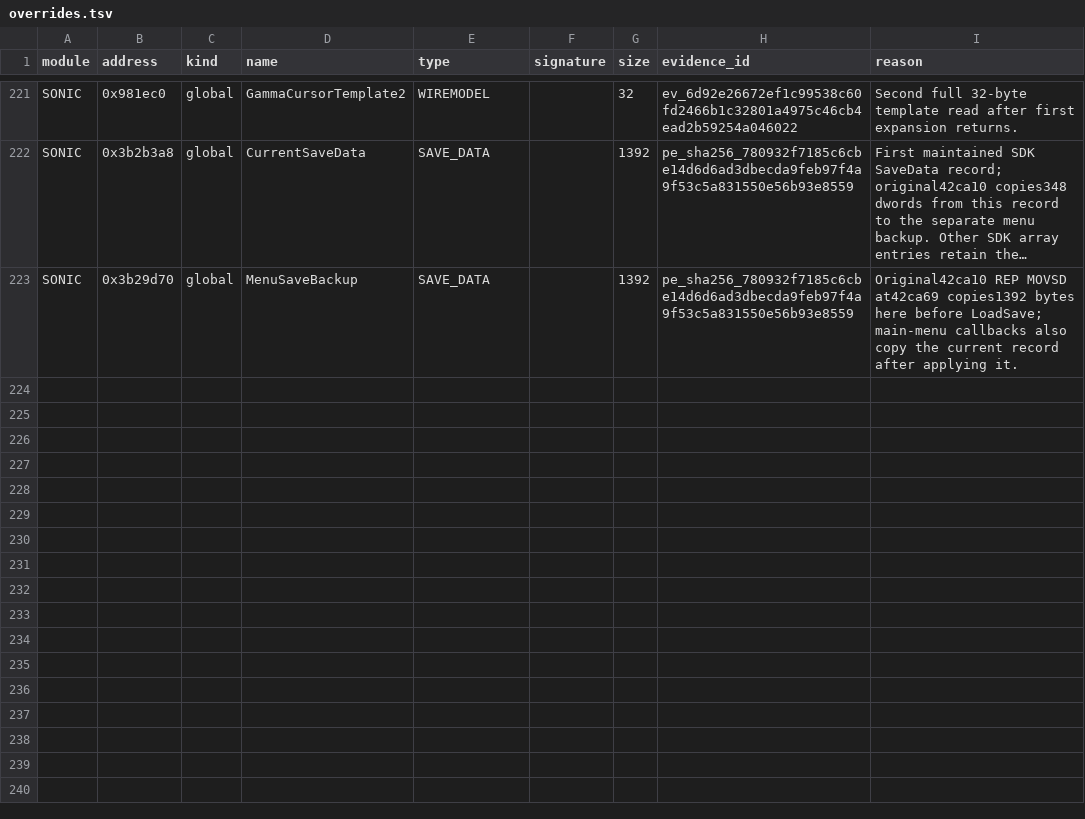
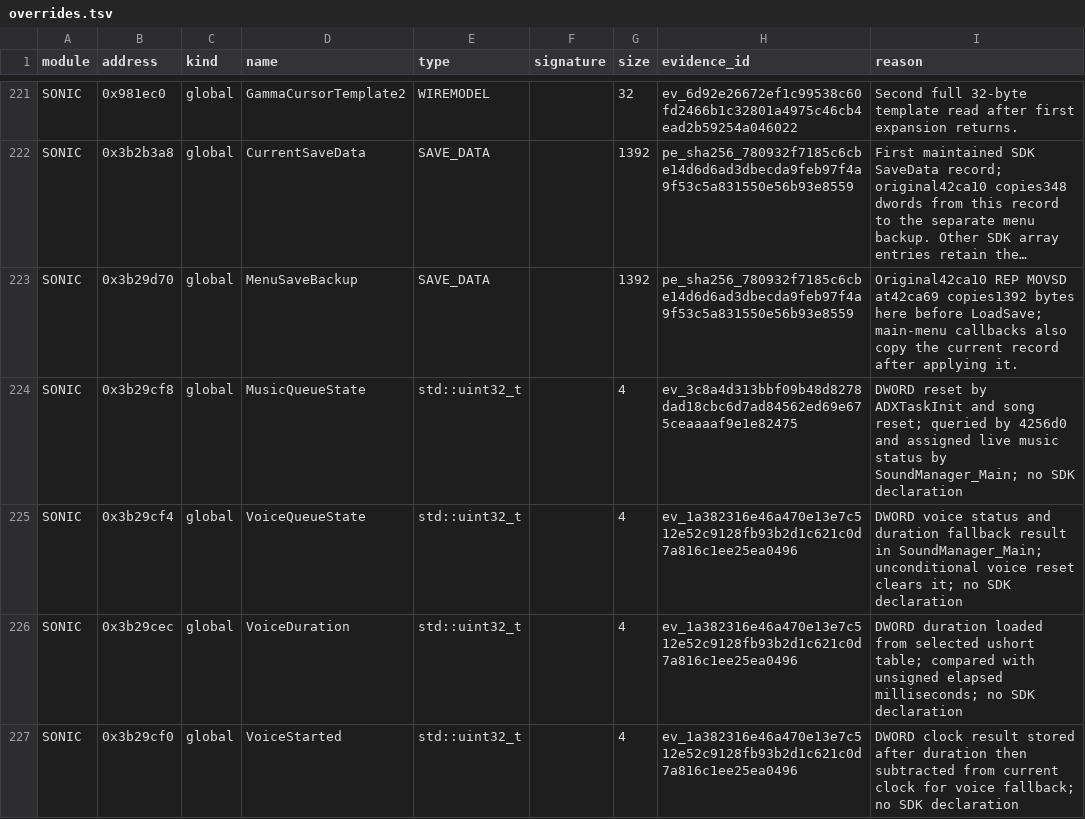
Before and after one commit to MCMike0399/sadx-macos, a TSV file: reference/symbols/overrides.tsv, drawn as a sheet; only a part is shown, gaps mark what is left out; long unchanged cells end in …; the diff names each change by its address in the sheet, - before the commit and + after, or states it on an @@ line.

Commit message:
refactor(audio): unify music scheduling ownership and shared reference resets

```diff
--- a/reference/symbols/overrides.tsv
+++ b/reference/symbols/overrides.tsv
+row 224: SONIC | 0x3b29cf8 | global | MusicQueueState | std::uint32_t |  | 4 | ev_3c8a4d313bbf09b48d8278dad18cbc6d7ad84562ed69e675ceaaaaf9e1e82475 | DWORD reset by ADXTaskInit and song reset; queried by 4256d0 and assigned live music status by SoundManager_Main; no SDK declaration
+row 225: SONIC | 0x3b29cf4 | global | VoiceQueueState | std::uint32_t |  | 4 | ev_1a382316e46a470e13e7c512e52c9128fb93b2d1c621c0d7a816c1ee25ea0496 | DWORD voice status and duration fallback result in SoundManager_Main; unconditional voice reset clears it; no SDK declaration
+row 226: SONIC | 0x3b29cec | global | VoiceDuration | std::uint32_t |  | 4 | ev_1a382316e46a470e13e7c512e52c9128fb93b2d1c621c0d7a816c1ee25ea0496 | DWORD duration loaded from selected ushort table; compared with unsigned elapsed milliseconds; no SDK declaration
+row 227: SONIC | 0x3b29cf0 | global | VoiceStarted | std::uint32_t |  | 4 | ev_1a382316e46a470e13e7c512e52c9128fb93b2d1c621c0d7a816c1ee25ea0496 | DWORD clock result stored after duration then subtracted from current clock for voice fallback; no SDK declaration
```
Also changed, not shown: 13 other files.
